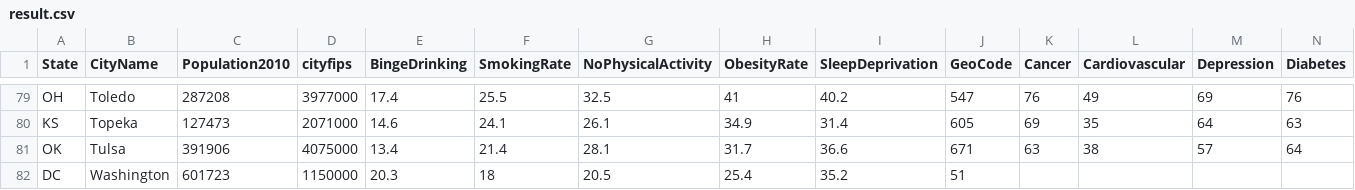
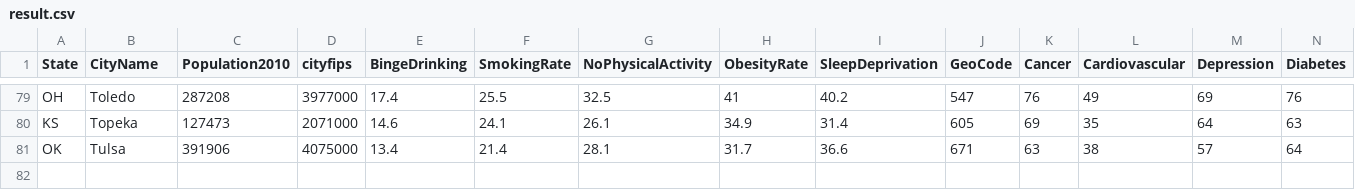
Before and after one commit to sidahuja1/CPSC368_Project, a CSV file: data/result.csv, drawn as a sheet; only a part is shown, gaps mark what is left out; rows hold the shown columns only; the diff names each change by its address in the sheet, - before the commit and + after, or states it on an @@ line.

```diff
--- a/data/result.csv
+++ b/data/result.csv
-row 82: DC | Washington | 601723 | 1150000 | 20.3 | 18 | 20.5 | 25.4 | 35.2 | 51
```
Also changed, not shown: 1 other file.
